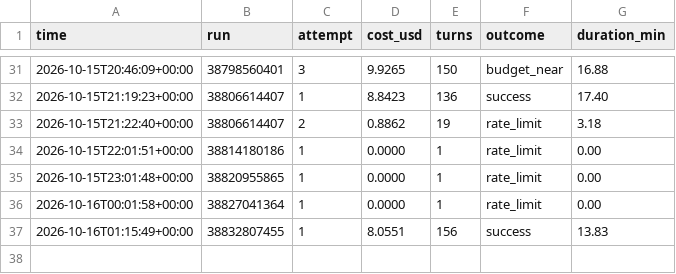
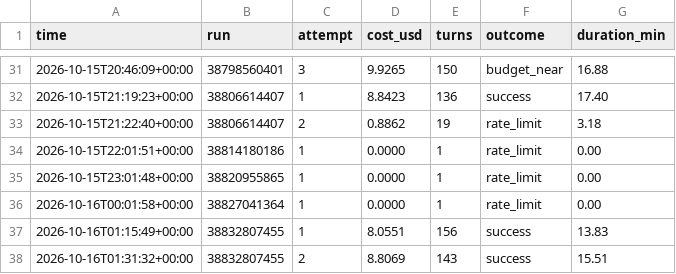
Before and after one commit to lee-coarasco/sevents-os, a TSV file: usage/ledger.tsv, drawn as a sheet; only a part is shown, gaps mark what is left out.

```diff
--- a/usage/ledger.tsv
+++ b/usage/ledger.tsv
@@ -37 +37,2 @@ time	run	attempt	cost_usd	turns	outcome	duration_min
 2026-10-16T01:15:49+00:00	38832807455	1	8.0551	156	success	13.83
+2026-10-16T01:31:32+00:00	38832807455	2	8.8069	143	success	15.51
```
